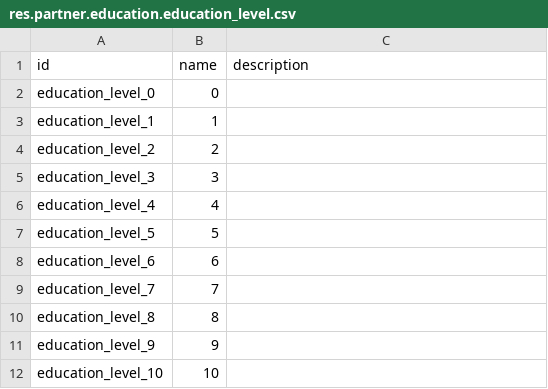
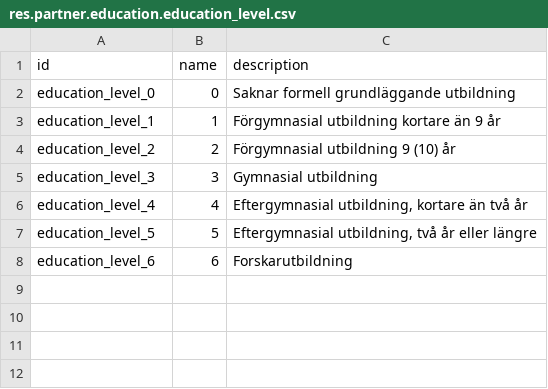
Before and after one commit to vertelab/odoo-base, a CSV file: partner_education/data/res.partner.education.education_level.csv, drawn as a sheet.

Commit message:
partner_education AFC-1622: fixed education levels

```diff
--- a/partner_education/data/res.partner.education.education_level.csv
+++ b/partner_education/data/res.partner.education.education_level.csv
@@ -1,12 +1,8 @@
 "id","name","description"
-"education_level_0","0",""
-"education_level_1","1",""
-"education_level_2","2",""
-"education_level_3","3",""
-"education_level_4","4",""
-"education_level_5","5",""
-"education_level_6","6",""
-"education_level_7","7",""
-"education_level_8","8",""
-"education_level_9","9",""
-"education_level_10","10",""
+"education_level_0","0","Saknar formell grundläggande utbildning"
+"education_level_1","1","Förgymnasial utbildning kortare än 9 år"
+"education_level_2","2","Förgymnasial utbildning 9 (10) år"
+"education_level_3","3","Gymnasial utbildning"
+"education_level_4","4","Eftergymnasial utbildning, kortare än två år"
+"education_level_5","5","Eftergymnasial utbildning, två år eller längre"
+"education_level_6","6","Forskarutbildning"
```
